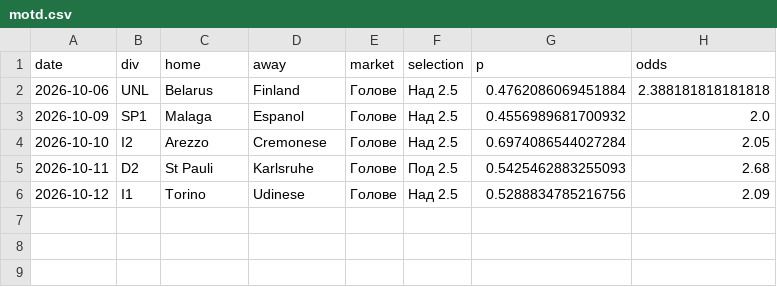
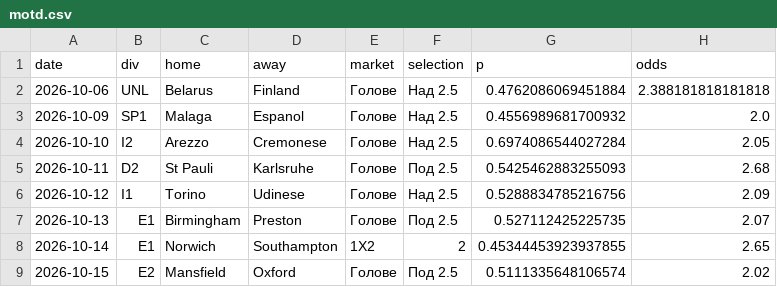
Before and after one commit to mnikolov9/football-prediction, a CSV file: data/log/motd.csv, drawn as a sheet; the diff names each change by its address in the sheet, - before the commit and + after, or states it on an @@ line.

```diff
--- a/data/log/motd.csv
+++ b/data/log/motd.csv
+row 7: 2026-10-13 | E1 | Birmingham | Preston | Голове | Под 2.5 | 0.527112425225735 | 2.07
+row 8: 2026-10-14 | E1 | Norwich | Southampton | 1X2 | 2 | 0.45344453923937855 | 2.65
+row 9: 2026-10-15 | E2 | Mansfield | Oxford | Голове | Под 2.5 | 0.5111335648106574 | 2.02
```
Also changed, not shown: data/log/daily_bets.csv, data/log/predictions.csv, 2 other files.
